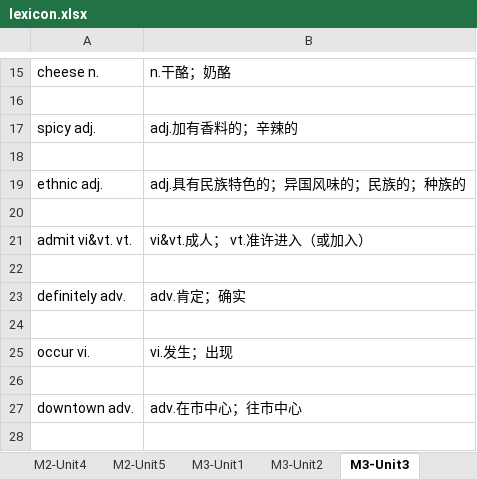
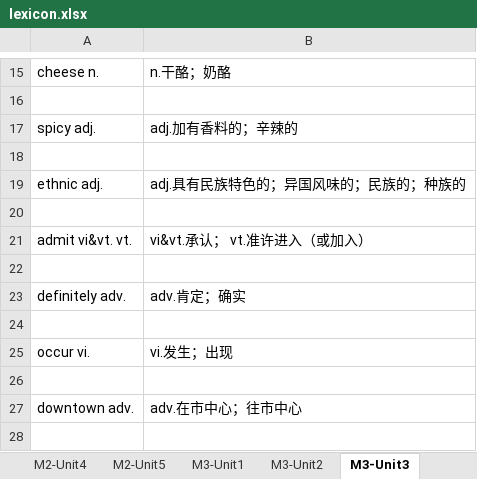
Before and after one commit to Cheau/tip, an Excel workbook: pages/api/lexicon/lexicon.xlsx, sheet M3-Unit3, drawn as a sheet; only a part is shown, gaps mark what is left out; values as stored, in another font and other column widths than the file's, no borders; the diff names each change by its address in the sheet, - before the commit and + after, or states it on an @@ line.

```diff
--- a/pages/api/lexicon/lexicon.xlsx (sheet M3-Unit3)
+++ b/pages/api/lexicon/lexicon.xlsx (sheet M3-Unit3)
-B21: vi&vt.成人； vt.准许进入（或加入）
+B21: vi&vt.承认； vt.准许进入（或加入）
```
Also changed, not shown: sheet 选M1-Unit1.
